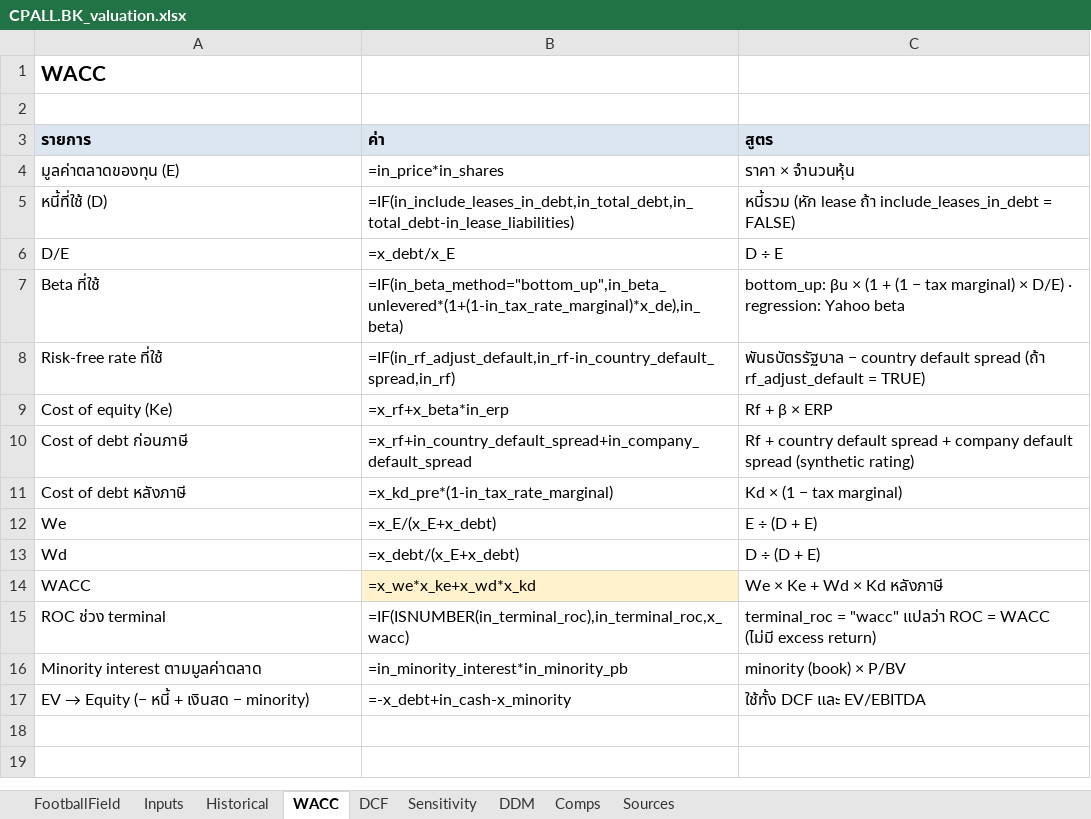
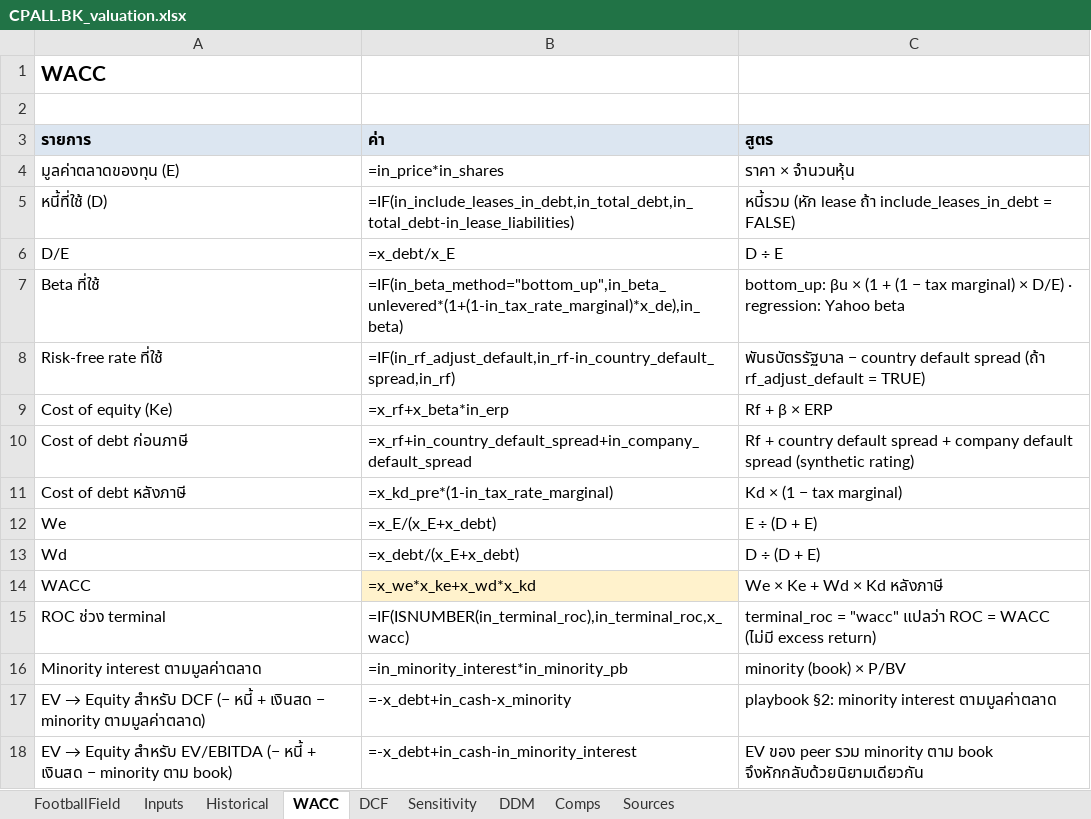
Before and after one commit to prachaya-orr/aia-hw-g06-prachaya, an Excel workbook: output/CPALL.BK/CPALL.BK_valuation.xlsx, sheet WACC, drawn as a sheet; values as stored, in another font and other column widths than the file's, no borders; formulas without a stored value are shown as written; the diff names each change by its address in the sheet, - before the commit and + after, or states it on an @@ line.

```diff
--- a/output/CPALL.BK/CPALL.BK_valuation.xlsx (sheet WACC)
+++ b/output/CPALL.BK/CPALL.BK_valuation.xlsx (sheet WACC)
-A17 (รายการ): …→ Equity (− หนี้ + เงินสด − minority)
+A17 (รายการ): …→ Equity สำหรับ DCF (− หนี้ + เงินสด − minority ตามมูลค่าตลาด)
-C17 (สูตร): ใช้ทั้ง DCF และ EV/EBITDA
+C17 (สูตร): playbook §2: minority interest ตามมูลค่าตลาด
+row 18: EV → Equity สำหรับ EV/EBITDA (− หนี้ + เงินสด − minority ตาม book) | =-x_debt+in_cash-in_minority_interest | EV ของ peer รวม minority ตาม book จึงหักกลับด้วยนิยามเดียวกัน
```
Also changed, not shown: sheet Sources, sheet Comps, sheet Inputs, 15 other files.
